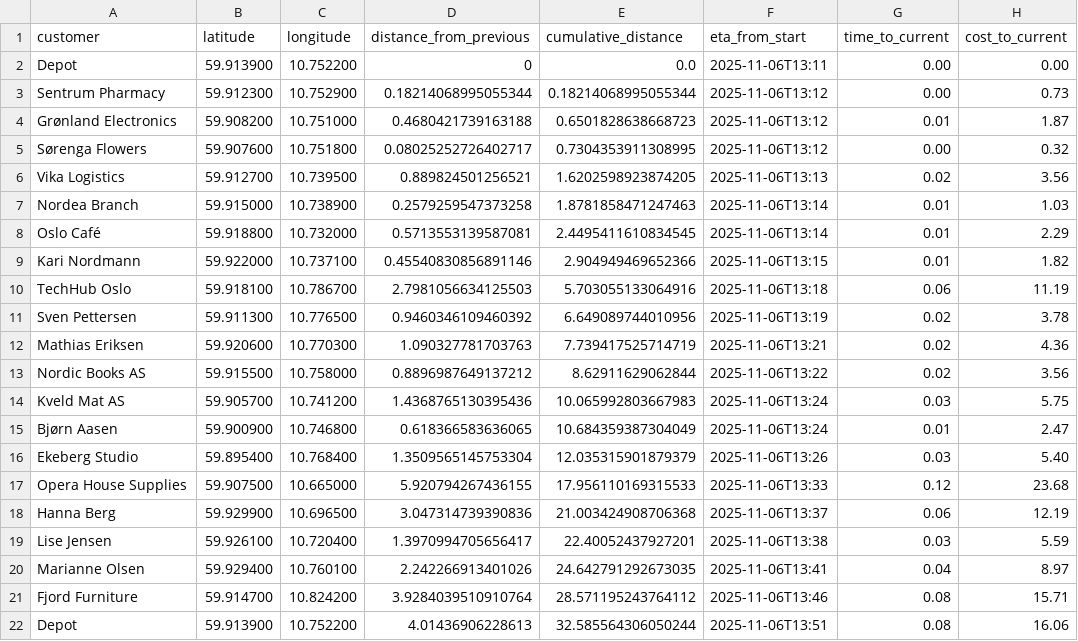
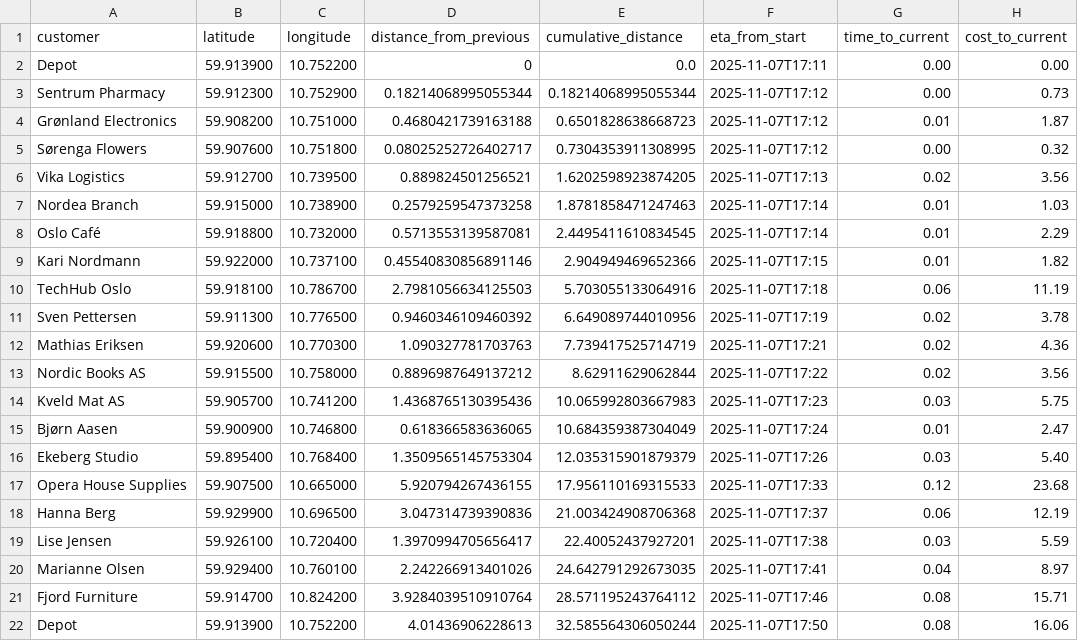
Before and after one commit to LSJohnsen/smart-courier-routing, a CSV file: route.csv, drawn as a sheet; only a part is shown; the diff names each change by its address in the sheet, - before the commit and + after, or states it on an @@ line.

```diff
--- a/route.csv
+++ b/route.csv
-F2 (eta_from_start): 2025-11-06T13:11
+F2 (eta_from_start): 2025-11-07T17:11
-F3:F5 (eta_from_start): 2025-11-06T13:12
+F3:F5 (eta_from_start): 2025-11-07T17:12
-F6 (eta_from_start): 2025-11-06T13:13
+F6 (eta_from_start): 2025-11-07T17:13
-F7:F8 (eta_from_start): 2025-11-06T13:14
+F7:F8 (eta_from_start): 2025-11-07T17:14
-F9 (eta_from_start): 2025-11-06T13:15
+F9 (eta_from_start): 2025-11-07T17:15
-F10 (eta_from_start): 2025-11-06T13:18
+F10 (eta_from_start): 2025-11-07T17:18
-F11 (eta_from_start): 2025-11-06T13:19
+F11 (eta_from_start): 2025-11-07T17:19
-F12 (eta_from_start): 2025-11-06T13:21
+F12 (eta_from_start): 2025-11-07T17:21
-F13 (eta_from_start): 2025-11-06T13:22
+F13 (eta_from_start): 2025-11-07T17:22
-F14 (eta_from_start): 2025-11-06T13:24
+F14 (eta_from_start): 2025-11-07T17:23
-F15 (eta_from_start): 2025-11-06T13:24
+F15 (eta_from_start): 2025-11-07T17:24
-F16 (eta_from_start): 2025-11-06T13:26
+F16 (eta_from_start): 2025-11-07T17:26
-F17 (eta_from_start): 2025-11-06T13:33
+F17 (eta_from_start): 2025-11-07T17:33
-F18 (eta_from_start): 2025-11-06T13:37
+F18 (eta_from_start): 2025-11-07T17:37
-F19 (eta_from_start): 2025-11-06T13:38
+F19 (eta_from_start): 2025-11-07T17:38
-F20 (eta_from_start): 2025-11-06T13:41
+F20 (eta_from_start): 2025-11-07T17:41
-F21 (eta_from_start): 2025-11-06T13:46
+F21 (eta_from_start): 2025-11-07T17:46
-F22 (eta_from_start): 2025-11-06T13:51
+F22 (eta_from_start): 2025-11-07T17:50
```
Also changed, not shown: execution_timer_log.csv, pareto_results.csv, 12 other files.
